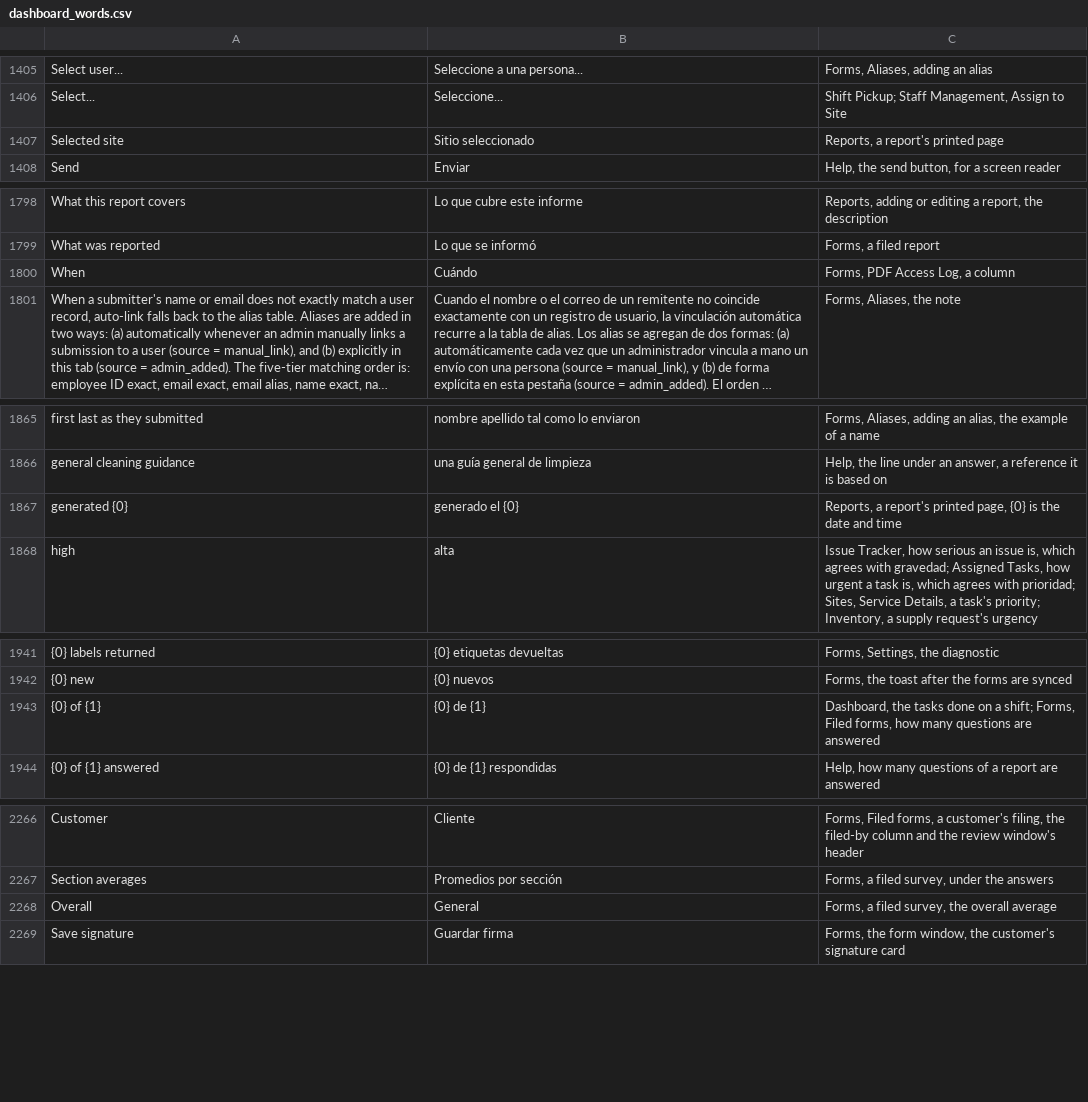
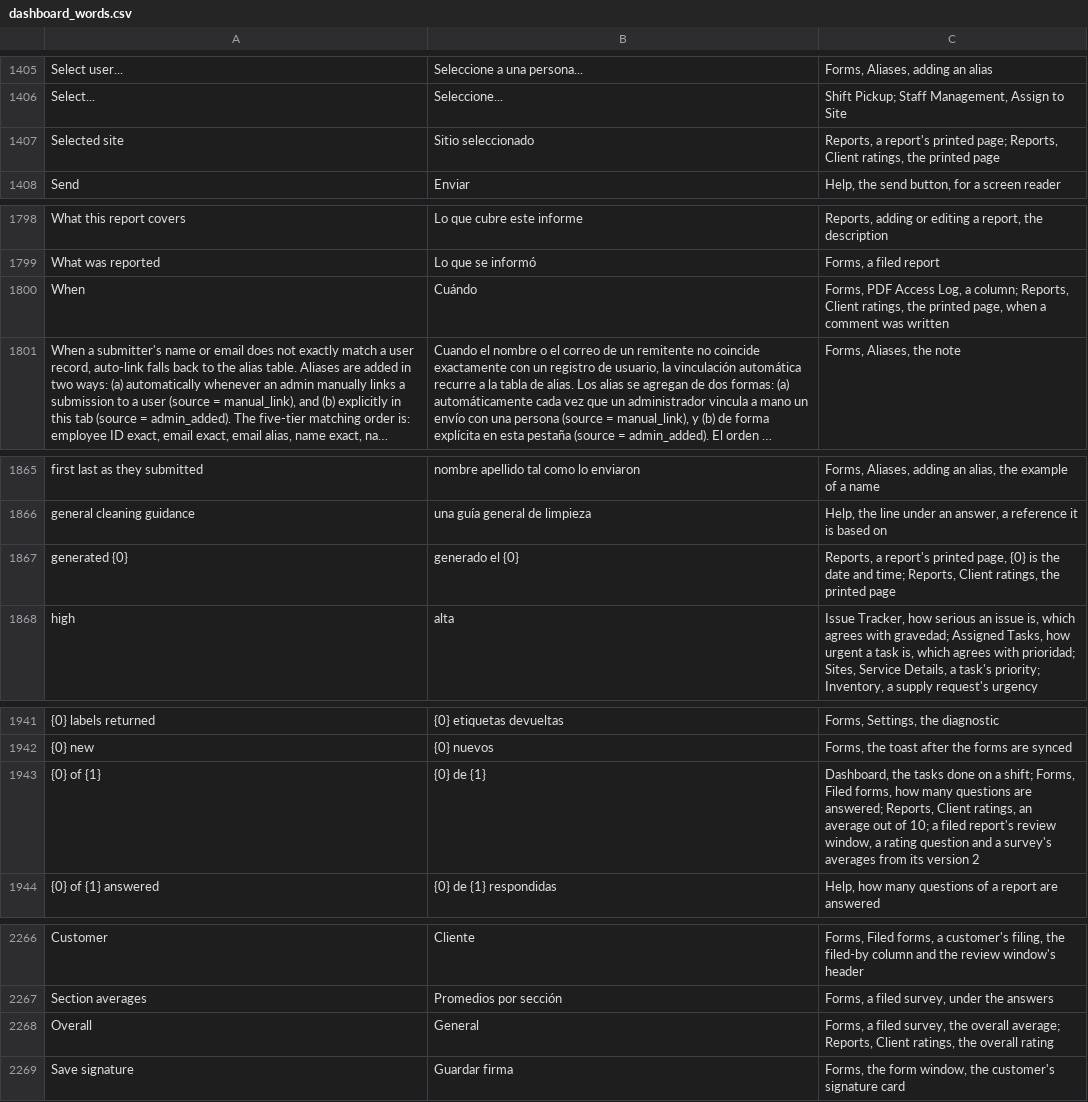
Before and after one commit to isouadda/ocsa-admin-dashboard, a CSV file: translation/dashboard_words.csv, drawn as a sheet; only a part is shown, gaps mark what is left out; long unchanged cells end in …; the diff covers the shown part only; the diff names each change by its address in the sheet, - before the commit and + after, or states it on an @@ line.

```diff
--- a/translation/dashboard_words.csv
+++ b/translation/dashboard_words.csv
-C1407: …report's printed page
+C1407: …report's printed page; Reports, Client ratings, the printed page
-C1800: …Log, a column
+C1800: …Log, a column; Reports, Client ratings, the printed page, when a comment was written
-C1867: …date and time
+C1867: …date and time; Reports, Client ratings, the printed page
-C1943: …questions are answered
+C1943: …questions are answered; Reports, Client ratings, an average out of 10; a filed report's review window, a rating question and a survey's averages from its version 2
-C2268: …the overall average
+C2268: …the overall average; Reports, Client ratings, the overall rating
```
Also changed, not shown: 15 edited cells elsewhere in this file.
